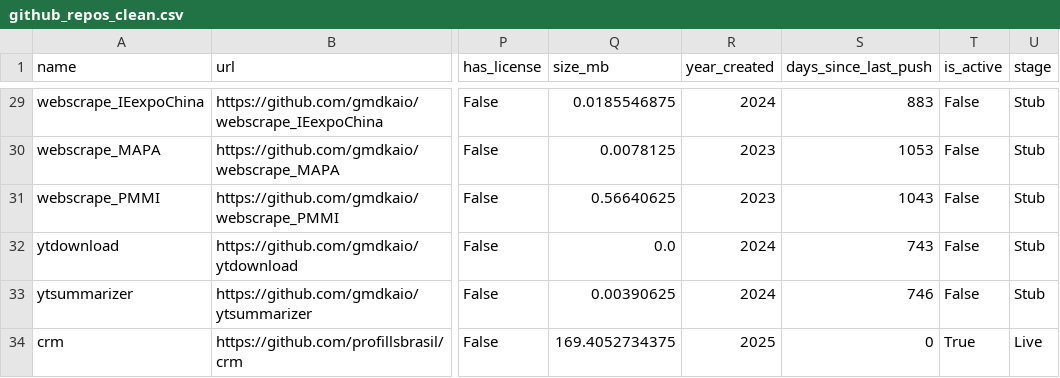
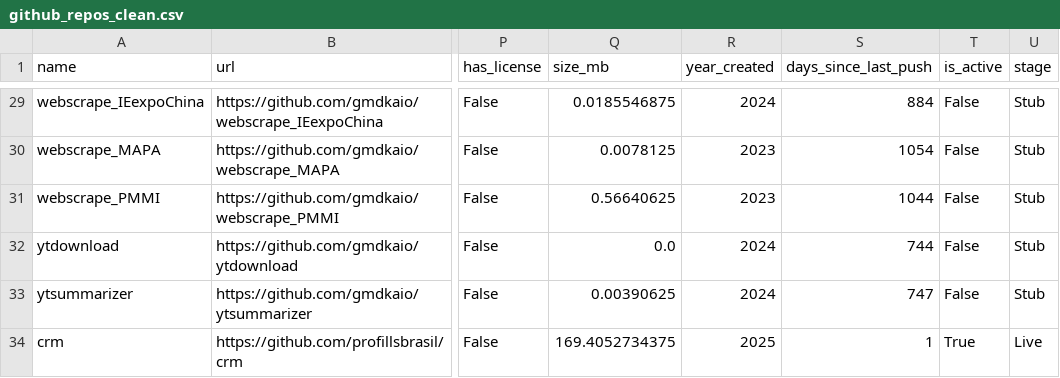
Before and after one commit to gmdkaio/github-analytics-dashboard, a CSV file: data/github_repos_clean.csv, drawn as a sheet; only a part is shown, gaps mark what is left out; the diff covers the shown part only; the diff names each change by its address in the sheet, - before the commit and + after, or states it on an @@ line.

```diff
--- a/data/github_repos_clean.csv
+++ b/data/github_repos_clean.csv
-S29 (days_since_last_push): 883
+S29 (days_since_last_push): 884
-S30 (days_since_last_push): 1053
+S30 (days_since_last_push): 1054
-S31 (days_since_last_push): 1043
+S31 (days_since_last_push): 1044
-S32 (days_since_last_push): 743
+S32 (days_since_last_push): 744
-S33 (days_since_last_push): 746
+S33 (days_since_last_push): 747
-S34 (days_since_last_push): 0
+S34 (days_since_last_push): 1
```
Also changed, not shown: 29 edited cells elsewhere in this file, 1 other file.
